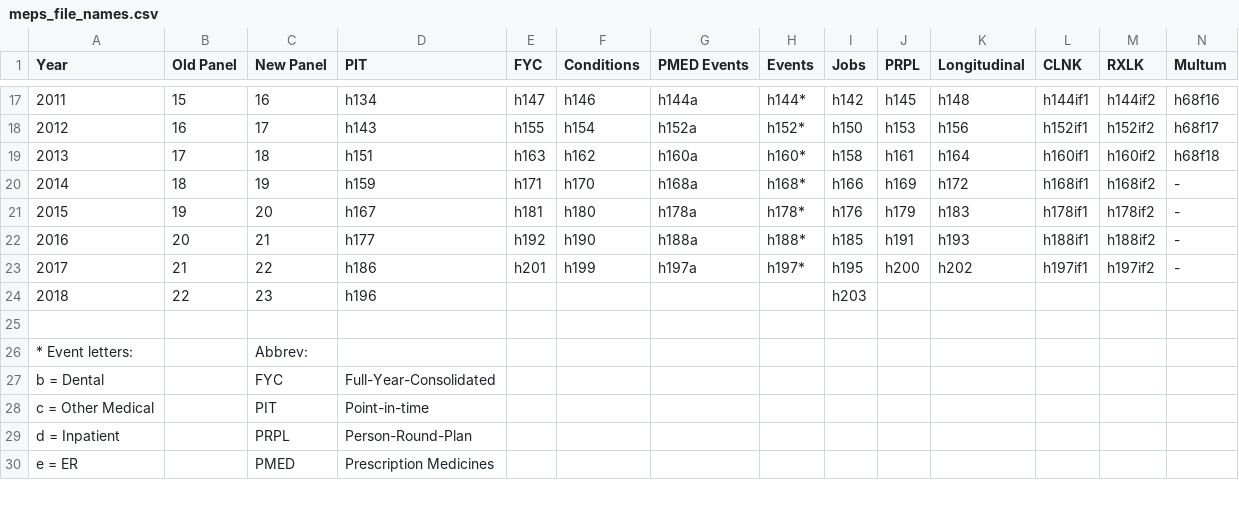
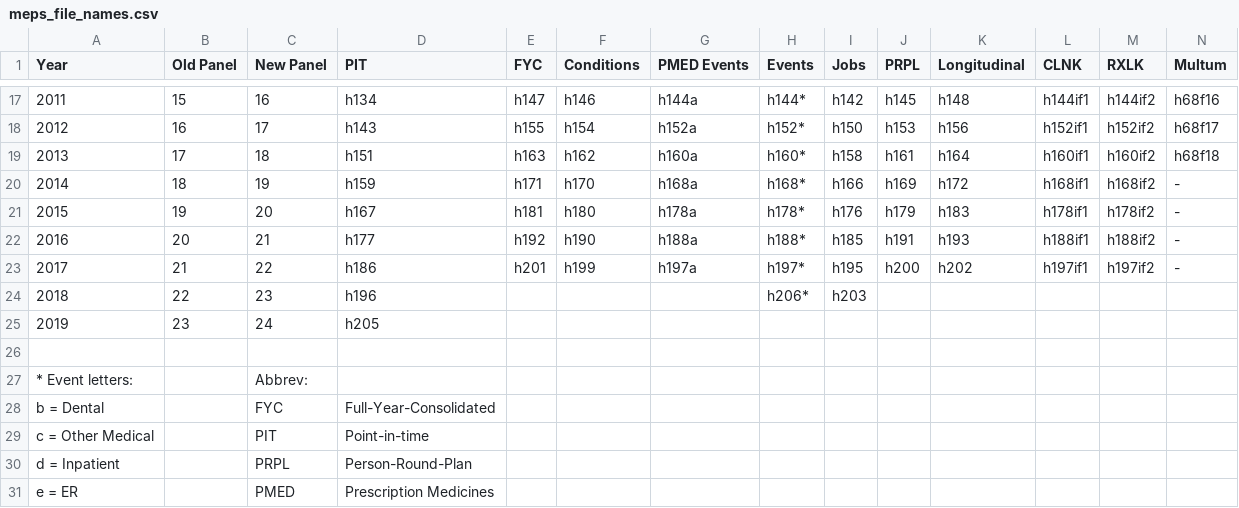
Before and after one commit to HHS-AHRQ/MEPS, a CSV file: Quick_Reference_Guides/meps_file_names.csv, drawn as a sheet; only a part is shown, gaps mark what is left out; rows hold the shown columns only; the diff names each change by its address in the sheet, - before the commit and + after, or states it on an @@ line.

Commit message:
Updating with 2018 event files

```diff
--- a/Quick_Reference_Guides/meps_file_names.csv
+++ b/Quick_Reference_Guides/meps_file_names.csv
-H24 (Events): (empty)
+H24 (Events): h206*
+row 25: 2019 | 23 | 24 | h205
```
